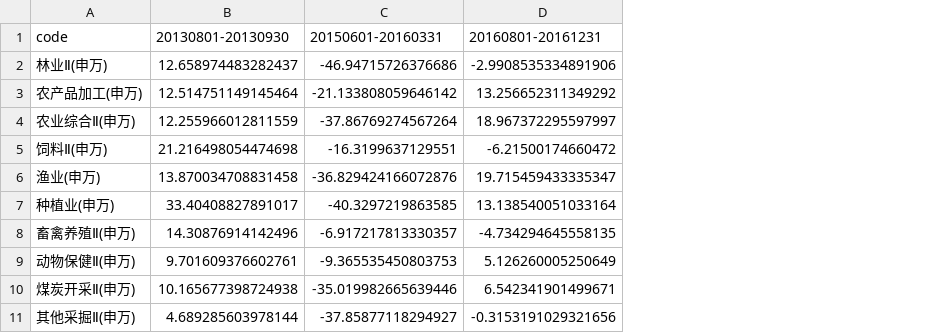
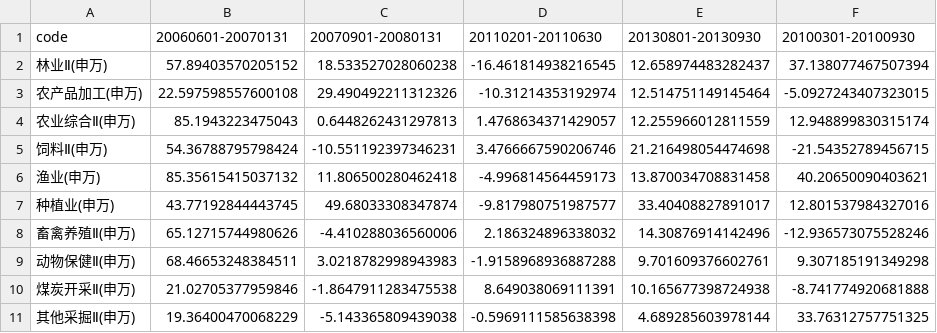
Before and after one commit to Alex-HJY/quant_competetion-final, a CSV file: model3/滞涨.csv, drawn as a sheet; only a part is shown; removed rows and columns are numbered as before the commit, all else as after; the diff names each change by its address in the sheet, - before the commit and + after, or states it on an @@ line.

```diff
--- a/model3/滞涨.csv
+++ b/model3/滞涨.csv
+column B, rows 1-11: 20060601-20070131 | 57.89403570205152 | 22.597598557600108 | 85.1943223475043 | 54.36788795798424 | 85.35615415037132 | 43.77192844443745 | 65.12715744980626 | 68.46653248384511 | 21.02705377959846 | 19.36400470068229
+column C, rows 1-11: 20070901-20080131 | 18.533527028060238 | 29.490492211312326 | 0.6448262431297813 | -10.551192397346231 | 11.806500280462418 | 49.68033308347874 | -4.410288036560006 | 3.0218782998943983 | -1.8647911283475538 | -5.143365809439038
+column D, rows 1-11: 20110201-20110630 | -16.461814938216545 | -10.31214353192974 | 1.4768634371429057 | 3.4766667590206746 | -4.996814564459173 | -9.817980751987577 | 2.186324896338032 | -1.9158968936887288 | 8.649038069111391 | -0.5969111585638398
-column C, rows 1-11: 20150601-20160331 | -46.94715726376686 | -21.133808059646142 | -37.86769274567264 | -16.3199637129551 | -36.829424166072876 | -40.3297219863585 | -6.917217813330357 | -9.365535450803753 | -35.019982665639446 | -37.85877118294927
-column D, rows 1-11: 20160801-20161231 | -2.9908535334891906 | 13.256652311349292 | 18.967372295597997 | -6.21500174660472 | 19.715459433335347 | 13.138540051033164 | -4.734294645558135 | 5.126260005250649 | 6.542341901499671 | -0.3153191029321656
+column F, rows 1-11: 20100301-20100930 | 37.138077467507394 | -5.0927243407323015 | 12.948899830315174 | -21.54352789456715 | 40.20650090403621 | 12.801537984327016 | -12.936573075528246 | 9.307185191349298 | -8.741774920681888 | 33.76312757751325
```
Also changed, not shown: model3/复苏.csv, model3/衰退.csv, 18 other files.
